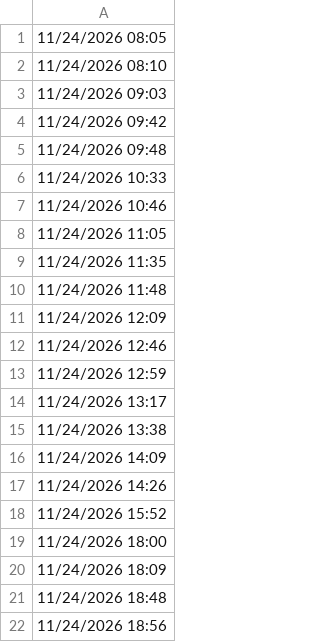
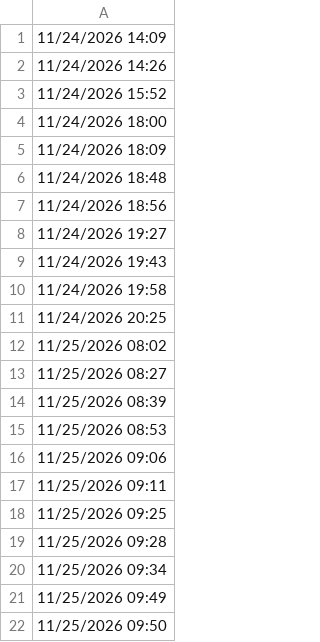
Before and after one commit to lethanhtannhat/phanlananh, a CSV file: time.csv, drawn as a sheet; only a part is shown; the shorter side is filled out with more unchanged rows; the diff names each change by its address in the sheet, - before the commit and + after, or states it on an @@ line.

```diff
--- a/time.csv
+++ b/time.csv
-row 1: 11/24/2026 08:05
-row 2: 11/24/2026 08:10
-row 3: 11/24/2026 09:03
-row 4: 11/24/2026 09:42
-row 5: 11/24/2026 09:48
-row 6: 11/24/2026 10:33
-row 7: 11/24/2026 10:46
-row 8: 11/24/2026 11:05
-row 9: 11/24/2026 11:35
-row 10: 11/24/2026 11:48
-row 11: 11/24/2026 12:09
-row 12: 11/24/2026 12:46
-row 13: 11/24/2026 12:59
-row 14: 11/24/2026 13:17
-row 15: 11/24/2026 13:38
```
Also changed, not shown: 1 other file.
